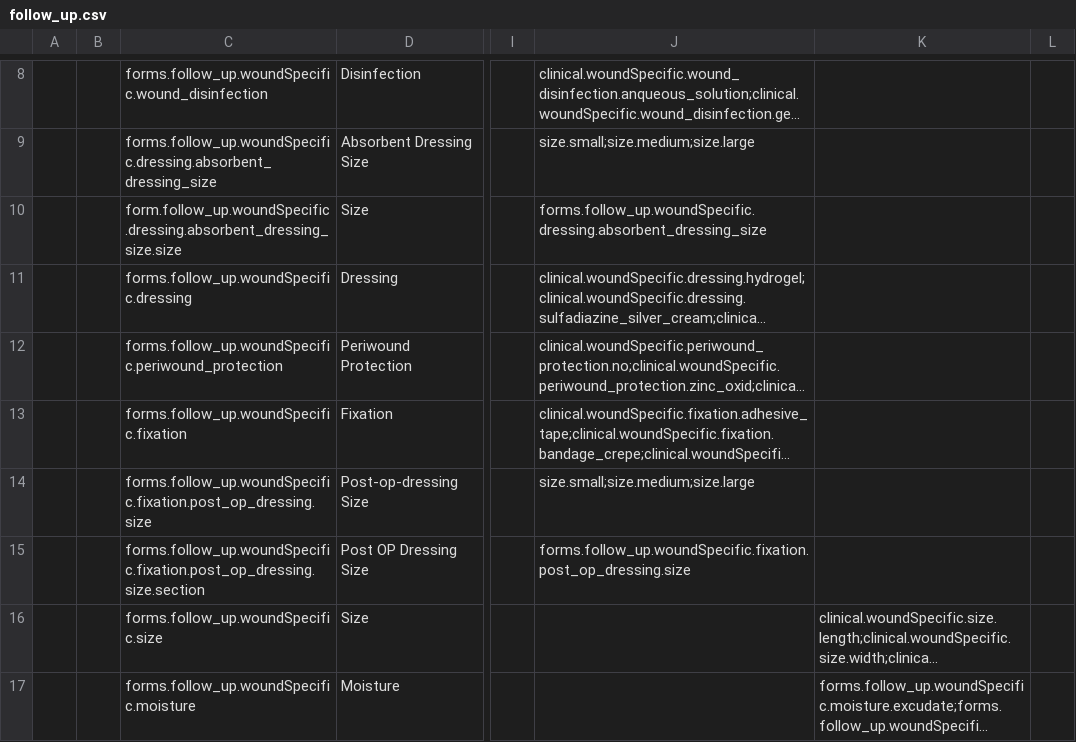
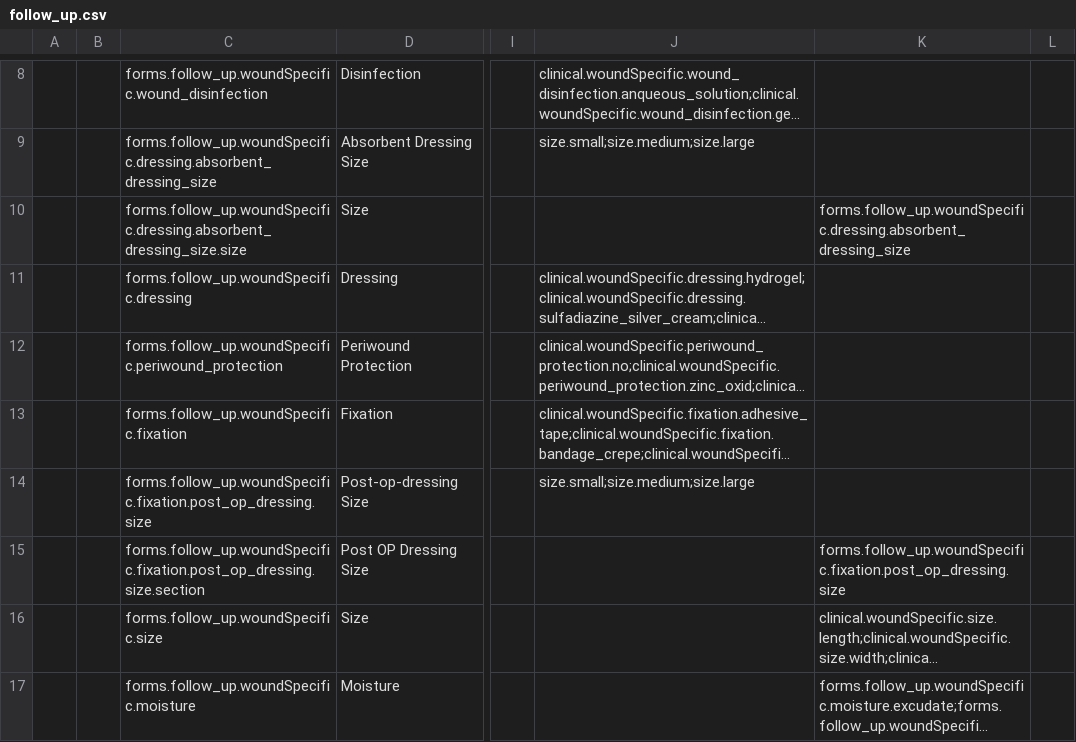
Before and after one commit to Belal-Noory/kunduz-wcc-bahmni-config, a CSV file: openmrs-module-initializer/configuration/concepts/follow_up.csv, drawn as a sheet; only a part is shown, gaps mark what is left out; long unchanged cells end in …; the diff names each change by its address in the sheet, - before the commit and + after, or states it on an @@ line.

```diff
--- a/openmrs-module-initializer/configuration/concepts/follow_up.csv
+++ b/openmrs-module-initializer/configuration/concepts/follow_up.csv
-C10: form.follow_up.woundSpecific.dressing.absorbent_dressing_size.size
+C10: forms.follow_up.woundSpecific.dressing.absorbent_dressing_size.size
-J10: forms.follow_up.woundSpecific.dressing.absorbent_dressing_size
+J10: (empty)
-K10: (empty)
+K10: forms.follow_up.woundSpecific.dressing.absorbent_dressing_size
-J15: forms.follow_up.woundSpecific.fixation.post_op_dressing.size
+J15: (empty)
-K15: (empty)
+K15: forms.follow_up.woundSpecific.fixation.post_op_dressing.size
```
Also changed, not shown: openmrs-module-initializer/configuration/concepts/assessment.csv.
